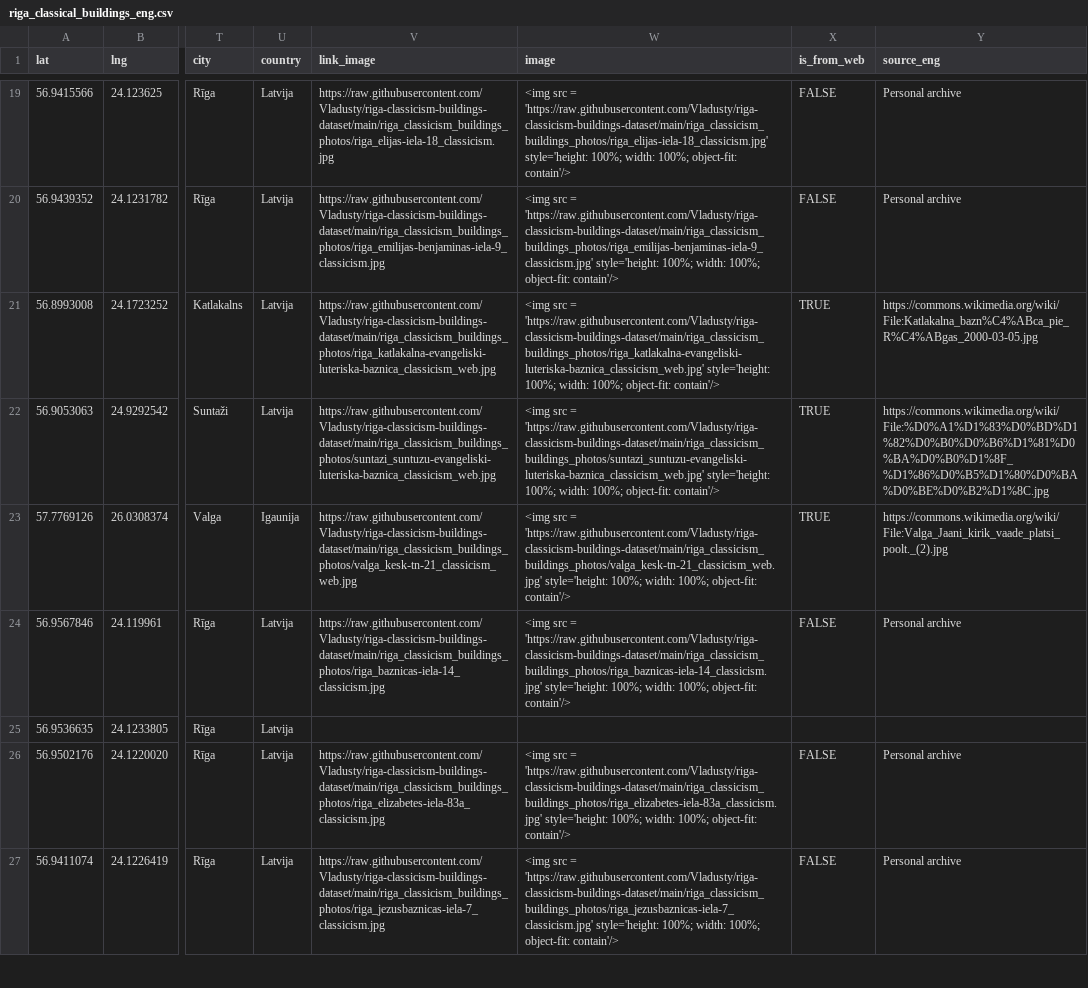
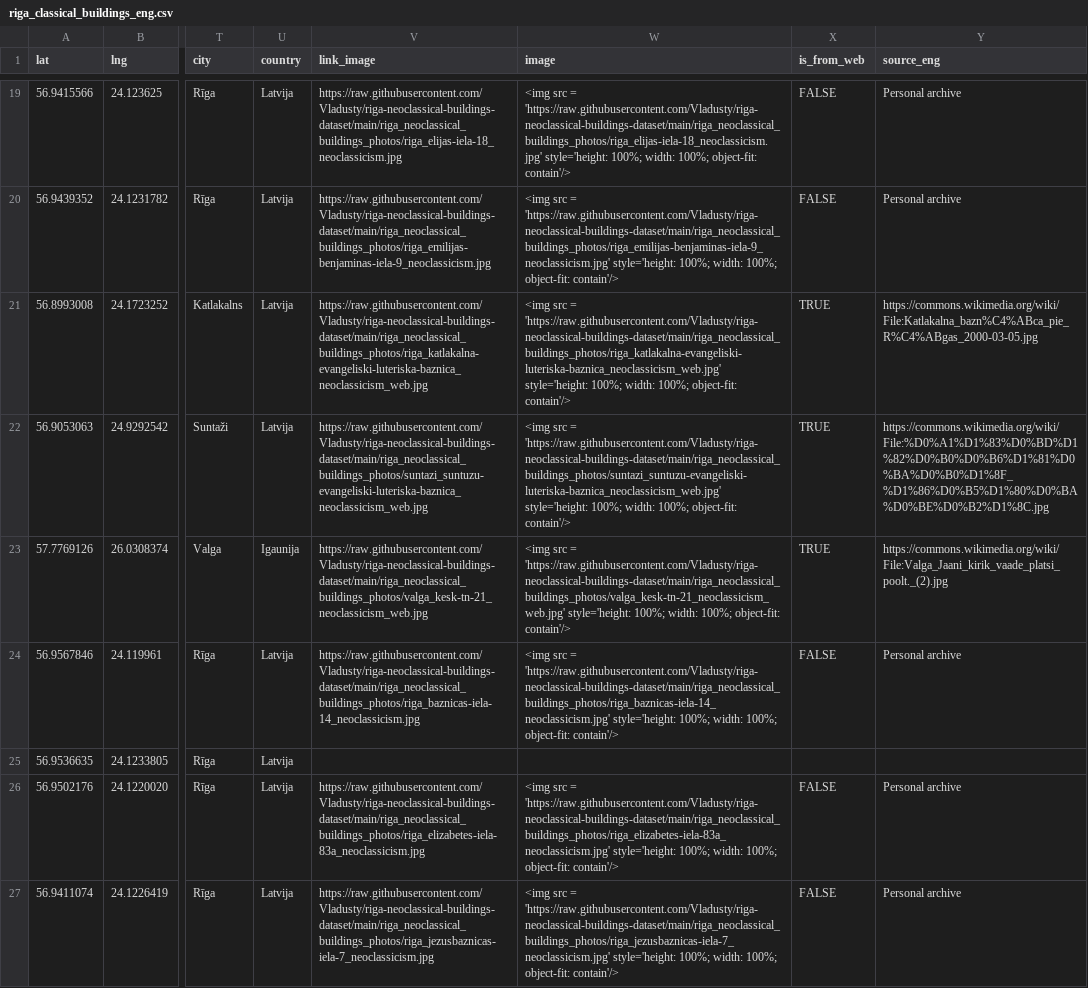
Before and after one commit to Vladusty/riga-classicism-buildings-dataset, a CSV file: dataset/riga_classical_buildings_eng.csv, drawn as a sheet; only a part is shown, gaps mark what is left out; the diff covers the shown part only; the diff names each change by its address in the sheet, - before the commit and + after, or states it on an @@ line.

Commit message:
Update links in .csv files

```diff
--- a/dataset/riga_classical_buildings_eng.csv
+++ b/dataset/riga_classical_buildings_eng.csv
-V19 (link_image): https://raw.githubusercontent.com/Vladusty/riga-classicism-buildings-dataset/main/riga_classicism_buildings_photos/riga_elijas-iela-18_classicism.jpg
+V19 (link_image): https://raw.githubusercontent.com/Vladusty/riga-neoclassical-buildings-dataset/main/riga_neoclassical_buildings_photos/riga_elijas-iela-18_neoclassicism.jpg
-W19 (image): …src = 'https://raw.githubusercontent.com/Vladusty/riga-classicism-buildings-dataset/main/riga_classicism_buildings_photos/riga_elijas-iela-18_classicism.jpg' style='height: 100%;…
+W19 (image): …src = 'https://raw.githubusercontent.com/Vladusty/riga-neoclassical-buildings-dataset/main/riga_neoclassical_buildings_photos/riga_elijas-iela-18_neoclassicism.jpg' style='height: 100%;…
-V20 (link_image): https://raw.githubusercontent.com/Vladusty/riga-classicism-buildings-dataset/main/riga_classicism_buildings_photos/riga_emilijas-benjaminas-iela-9_classicism.jpg
+V20 (link_image): https://raw.githubusercontent.com/Vladusty/riga-neoclassical-buildings-dataset/main/riga_neoclassical_buildings_photos/riga_emilijas-benjaminas-iela-9_neoclassicism.jpg
-W20 (image): …src = 'https://raw.githubusercontent.com/Vladusty/riga-classicism-buildings-dataset/main/riga_classicism_buildings_photos/riga_emilijas-benjaminas-iela-9_classicism.jpg' style='height: 100%;…
+W20 (image): …src = 'https://raw.githubusercontent.com/Vladusty/riga-neoclassical-buildings-dataset/main/riga_neoclassical_buildings_photos/riga_emilijas-benjaminas-iela-9_neoclassicism.jpg' style='height: 100%;…
-V21 (link_image): https://raw.githubusercontent.com/Vladusty/riga-classicism-buildings-dataset/main/riga_classicism_buildings_photos/riga_katlakalna-evangeliski-luteriska-baznica_classicism_web.jpg
+V21 (link_image): https://raw.githubusercontent.com/Vladusty/riga-neoclassical-buildings-dataset/main/riga_neoclassical_buildings_photos/riga_katlakalna-evangeliski-luteriska-baznica_neoclassicism_web.jpg
-W21 (image): …src = 'https://raw.githubusercontent.com/Vladusty/riga-classicism-buildings-dataset/main/riga_classicism_buildings_photos/riga_katlakalna-evangeliski-luteriska-baznica_classicism_web.jpg' style='height: 100%;…
+W21 (image): …src = 'https://raw.githubusercontent.com/Vladusty/riga-neoclassical-buildings-dataset/main/riga_neoclassical_buildings_photos/riga_katlakalna-evangeliski-luteriska-baznica_neoclassicism_web.jpg' style='height: 100%;…
-V22 (link_image): https://raw.githubusercontent.com/Vladusty/riga-classicism-buildings-dataset/main/riga_classicism_buildings_photos/suntazi_suntuzu-evangeliski-luteriska-baznica_classicism_web.jpg
+V22 (link_image): https://raw.githubusercontent.com/Vladusty/riga-neoclassical-buildings-dataset/main/riga_neoclassical_buildings_photos/suntazi_suntuzu-evangeliski-luteriska-baznica_neoclassicism_web.jpg
-W22 (image): …src = 'https://raw.githubusercontent.com/Vladusty/riga-classicism-buildings-dataset/main/riga_classicism_buildings_photos/suntazi_suntuzu-evangeliski-luteriska-baznica_classicism_web.jpg' style='height: 100%;…
+W22 (image): …src = 'https://raw.githubusercontent.com/Vladusty/riga-neoclassical-buildings-dataset/main/riga_neoclassical_buildings_photos/suntazi_suntuzu-evangeliski-luteriska-baznica_neoclassicism_web.jpg' style='height: 100%;…
-V23 (link_image): https://raw.githubusercontent.com/Vladusty/riga-classicism-buildings-dataset/main/riga_classicism_buildings_photos/valga_kesk-tn-21_classicism_web.jpg
+V23 (link_image): https://raw.githubusercontent.com/Vladusty/riga-neoclassical-buildings-dataset/main/riga_neoclassical_buildings_photos/valga_kesk-tn-21_neoclassicism_web.jpg
-W23 (image): …src = 'https://raw.githubusercontent.com/Vladusty/riga-classicism-buildings-dataset/main/riga_classicism_buildings_photos/valga_kesk-tn-21_classicism_web.jpg' style='height: 100%;…
+W23 (image): …src = 'https://raw.githubusercontent.com/Vladusty/riga-neoclassical-buildings-dataset/main/riga_neoclassical_buildings_photos/valga_kesk-tn-21_neoclassicism_web.jpg' style='height: 100%;…
-V24 (link_image): https://raw.githubusercontent.com/Vladusty/riga-classicism-buildings-dataset/main/riga_classicism_buildings_photos/riga_baznicas-iela-14_classicism.jpg
+V24 (link_image): https://raw.githubusercontent.com/Vladusty/riga-neoclassical-buildings-dataset/main/riga_neoclassical_buildings_photos/riga_baznicas-iela-14_neoclassicism.jpg
-W24 (image): …src = 'https://raw.githubusercontent.com/Vladusty/riga-classicism-buildings-dataset/main/riga_classicism_buildings_photos/riga_baznicas-iela-14_classicism.jpg' style='height: 100%;…
+W24 (image): …src = 'https://raw.githubusercontent.com/Vladusty/riga-neoclassical-buildings-dataset/main/riga_neoclassical_buildings_photos/riga_baznicas-iela-14_neoclassicism.jpg' style='height: 100%;…
-V26 (link_image): https://raw.githubusercontent.com/Vladusty/riga-classicism-buildings-dataset/main/riga_classicism_buildings_photos/riga_elizabetes-iela-83a_classicism.jpg
+V26 (link_image): https://raw.githubusercontent.com/Vladusty/riga-neoclassical-buildings-dataset/main/riga_neoclassical_buildings_photos/riga_elizabetes-iela-83a_neoclassicism.jpg
-W26 (image): …src = 'https://raw.githubusercontent.com/Vladusty/riga-classicism-buildings-dataset/main/riga_classicism_buildings_photos/riga_elizabetes-iela-83a_classicism.jpg' style='height: 100%;…
+W26 (image): …src = 'https://raw.githubusercontent.com/Vladusty/riga-neoclassical-buildings-dataset/main/riga_neoclassical_buildings_photos/riga_elizabetes-iela-83a_neoclassicism.jpg' style='height: 100%;…
-V27 (link_image): https://raw.githubusercontent.com/Vladusty/riga-classicism-buildings-dataset/main/riga_classicism_buildings_photos/riga_jezusbaznicas-iela-7_classicism.jpg
+V27 (link_image): https://raw.githubusercontent.com/Vladusty/riga-neoclassical-buildings-dataset/main/riga_neoclassical_buildings_photos/riga_jezusbaznicas-iela-7_neoclassicism.jpg
-W27 (image): …src = 'https://raw.githubusercontent.com/Vladusty/riga-classicism-buildings-dataset/main/riga_classicism_buildings_photos/riga_jezusbaznicas-iela-7_classicism.jpg' style='height: 100%;…
+W27 (image): …src = 'https://raw.githubusercontent.com/Vladusty/riga-neoclassical-buildings-dataset/main/riga_neoclassical_buildings_photos/riga_jezusbaznicas-iela-7_neoclassicism.jpg' style='height: 100%;…
```
Also changed, not shown: 70 edited cells elsewhere in this file, dataset/riga_classical_buildings_lv.csv.
